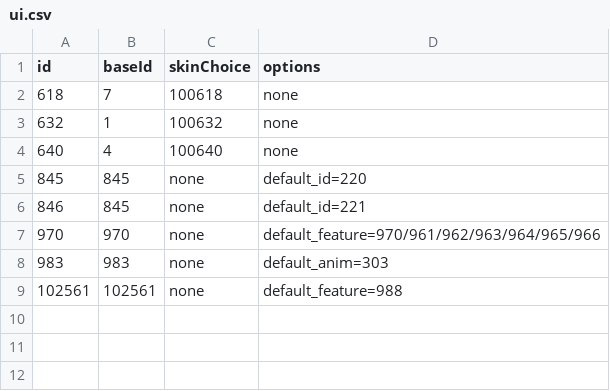
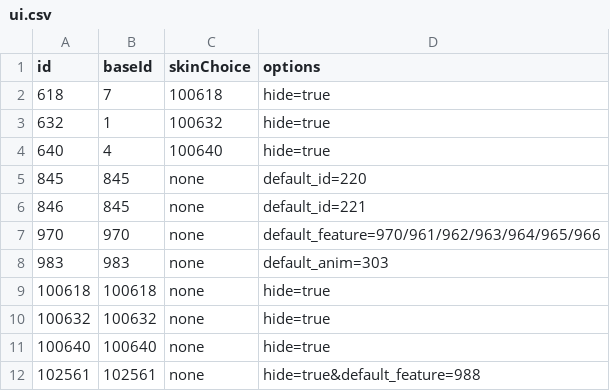
Before and after one commit to Brady29655751/Seer2-Restart-Lite, a CSV file: Assets/Resources/Data/Pets/ui.csv, drawn as a sheet.

```diff
--- a/Assets/Resources/Data/Pets/ui.csv
+++ b/Assets/Resources/Data/Pets/ui.csv
@@ -1,5 +1,5 @@
 id,baseId,skinChoice,options
-618,7,100618,none
-632,1,100632,none
-640,4,100640,none
+618,7,100618,hide=true
+632,1,100632,hide=true
+640,4,100640,hide=true
 845,845,none,default_id=220
@@ -8,2 +8,5 @@ id,baseId,skinChoice,options
 983,983,none,default_anim=303
-102561,102561,none,default_feature=988
+100618,100618,none,hide=true
+100632,100632,none,hide=true
+100640,100640,none,hide=true
+102561,102561,none,hide=true&default_feature=988
```
Also changed, not shown: Assets/Resources/Data/Buffs/effect.csv, Assets/Resources/Data/Buffs/info.csv, 37 other files.
